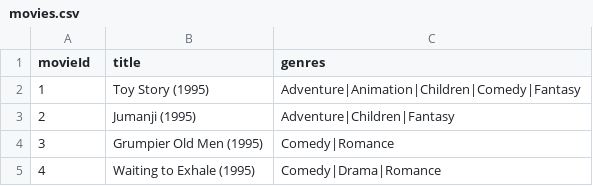
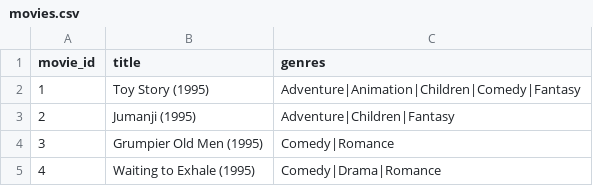
Before and after one commit to csnv6/movie-recommender, a CSV file: data/movies.csv, drawn as a sheet; only a part is shown.

```diff
--- a/data/movies.csv
+++ b/data/movies.csv
@@ -1,2 +1,2 @@
-movieId,title,genres
+movie_id,title,genres
 1,Toy Story (1995),Adventure|Animation|Children|Comedy|Fantasy
```
Also changed, not shown: 9 other files.
